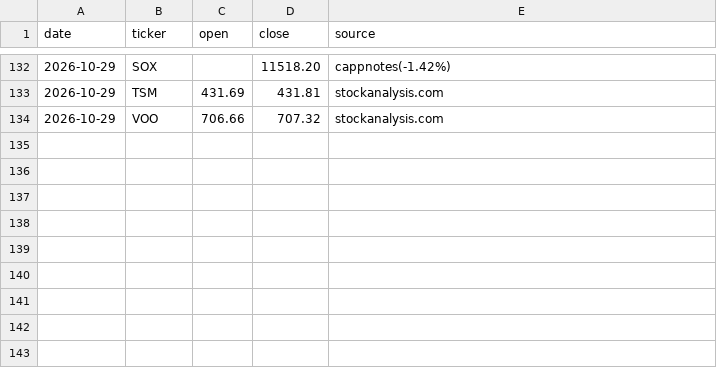
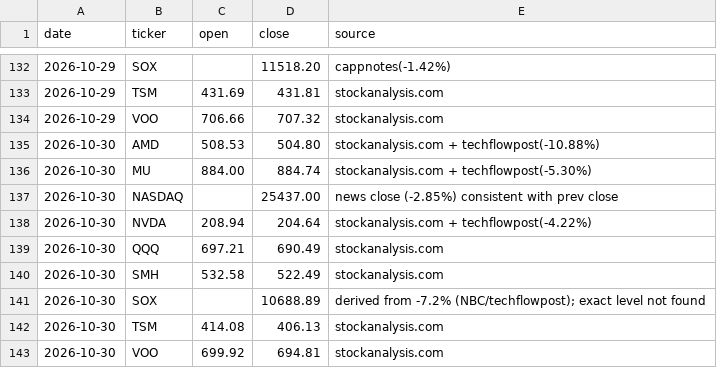
Before and after one commit to markwu831-prog/tw-stock-news, a CSV file: us/data/prices_daily.csv, drawn as a sheet; only a part is shown, gaps mark what is left out; the diff names each change by its address in the sheet, - before the commit and + after, or states it on an @@ line.

```diff
--- a/us/data/prices_daily.csv
+++ b/us/data/prices_daily.csv
+row 135: 2026-10-30 | AMD | 508.53 | 504.80 | stockanalysis.com + techflowpost(-10.88%)
+row 136: 2026-10-30 | MU | 884.00 | 884.74 | stockanalysis.com + techflowpost(-5.30%)
+row 137: 2026-10-30 | NASDAQ |  | 25437.00 | news close (-2.85%) consistent with prev close
+row 138: 2026-10-30 | NVDA | 208.94 | 204.64 | stockanalysis.com + techflowpost(-4.22%)
+row 139: 2026-10-30 | QQQ | 697.21 | 690.49 | stockanalysis.com
+row 140: 2026-10-30 | SMH | 532.58 | 522.49 | stockanalysis.com
+row 141: 2026-10-30 | SOX |  | 10688.89 | derived from -7.2% (NBC/techflowpost); exact level not found
+row 142: 2026-10-30 | TSM | 414.08 | 406.13 | stockanalysis.com
+row 143: 2026-10-30 | VOO | 699.92 | 694.81 | stockanalysis.com
```
Also changed, not shown: us/data/predictions_daily.csv, 1 other file.
